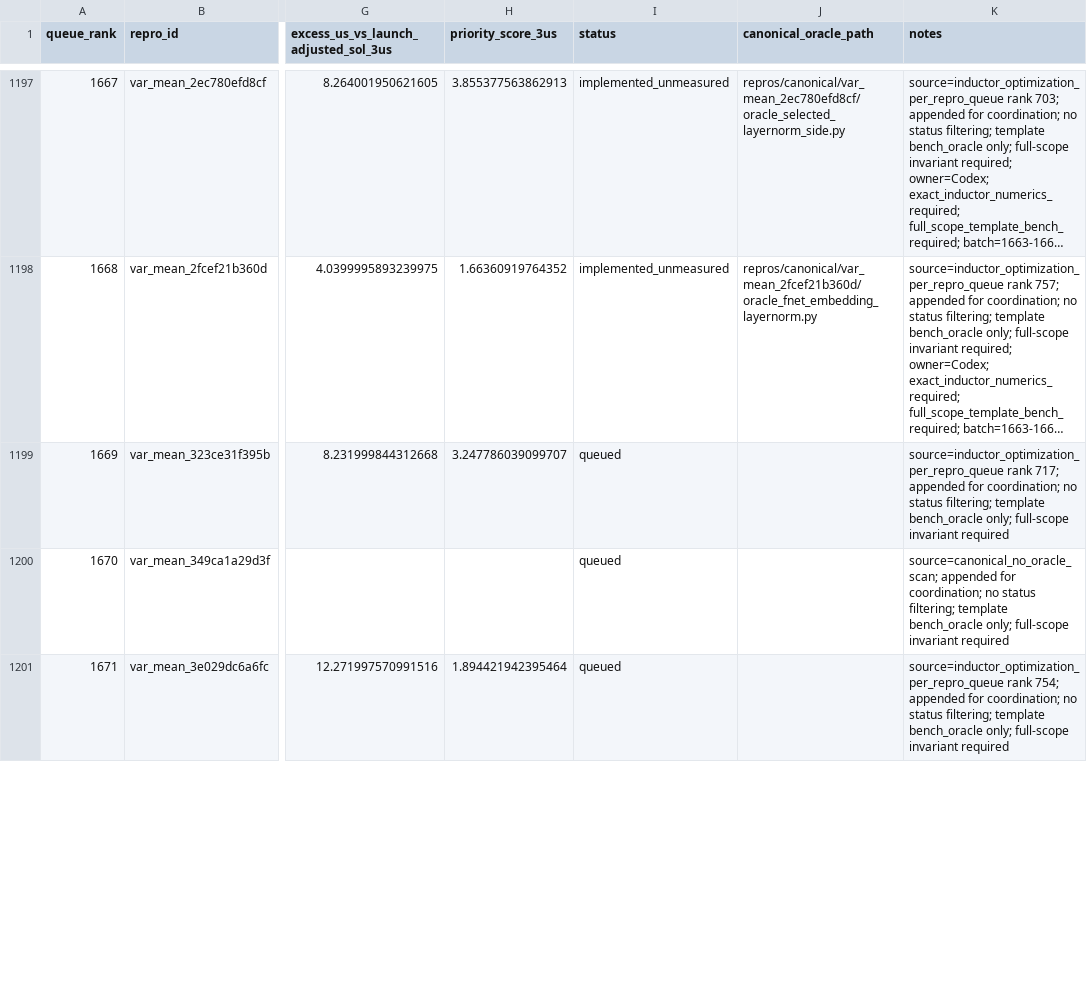
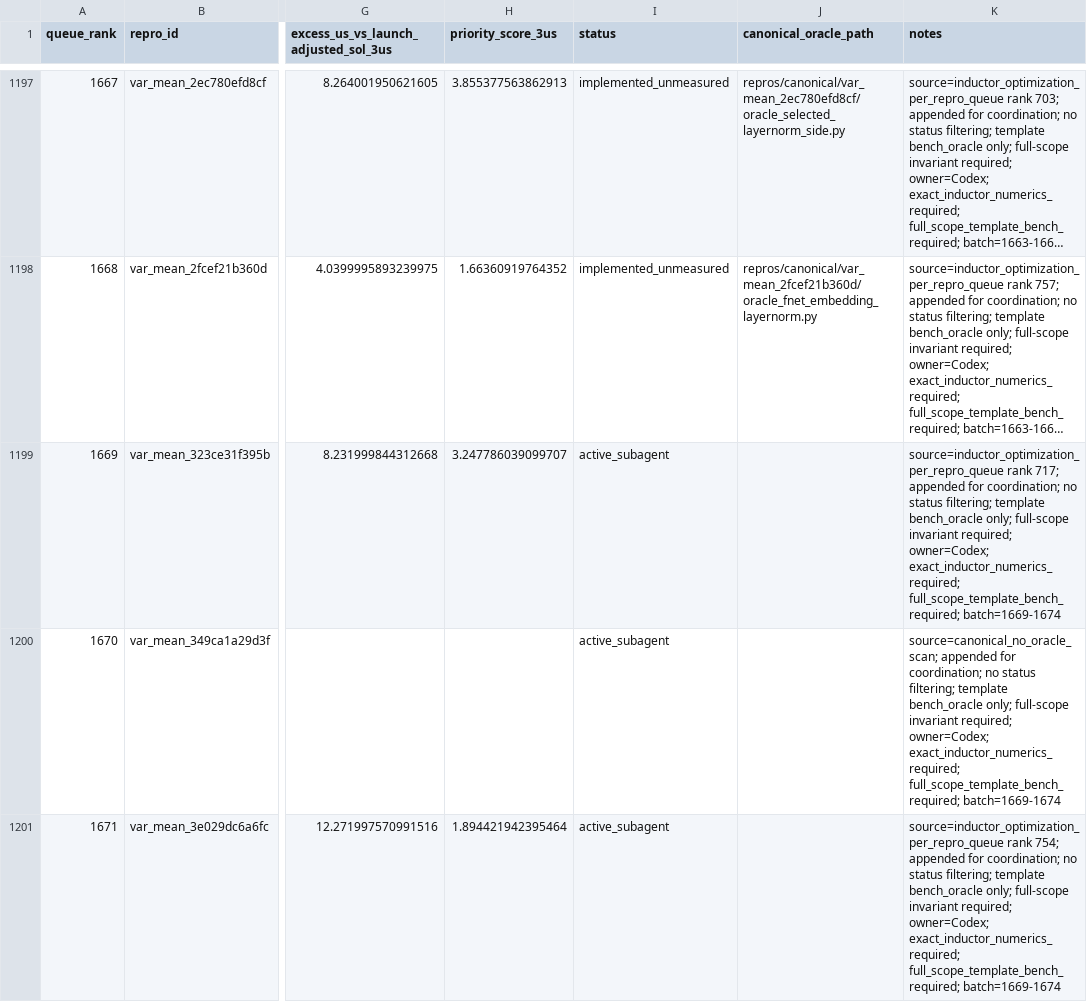
Before and after one commit to eellison/better-benchmark, a CSV file: investigation_results/oracle_kernel_work_queue.csv, drawn as a sheet; only a part is shown, gaps mark what is left out; long unchanged cells end in …; the diff covers the shown part only; the diff names each change by its address in the sheet, - before the commit and + after, or states it on an @@ line.

Commit message:
Claim oracle batch 1669-1674

```diff
--- a/investigation_results/oracle_kernel_work_queue.csv
+++ b/investigation_results/oracle_kernel_work_queue.csv
-I1199:I1201 (status): queued
+I1199:I1201 (status): active_subagent
-K1199 (notes): …full-scope invariant required
+K1199 (notes): …full-scope invariant required; owner=Codex; exact_inductor_numerics_required; full_scope_template_bench_required; batch=1669-1674
-K1200 (notes): …full-scope invariant required
+K1200 (notes): …full-scope invariant required; owner=Codex; exact_inductor_numerics_required; full_scope_template_bench_required; batch=1669-1674
-K1201 (notes): …full-scope invariant required
+K1201 (notes): …full-scope invariant required; owner=Codex; exact_inductor_numerics_required; full_scope_template_bench_required; batch=1669-1674
```
Also changed, not shown: 6 edited cells elsewhere in this file.
